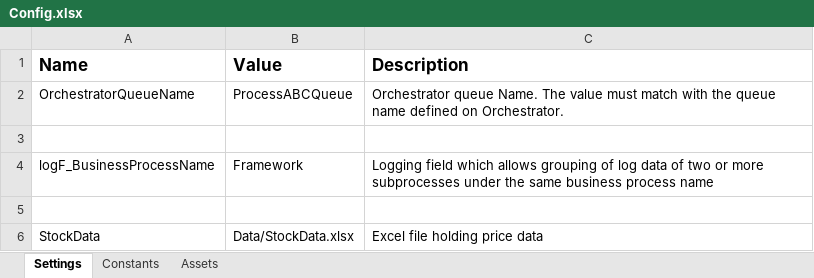
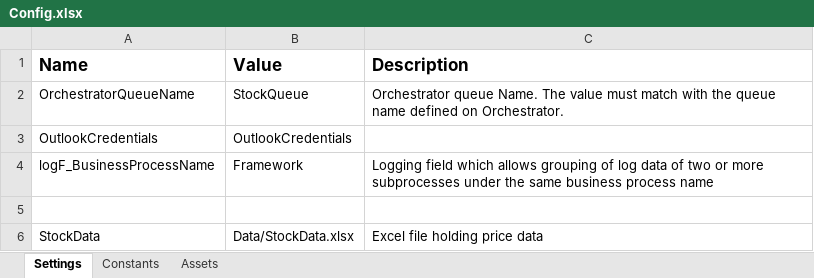
Before and after one commit to 201019-UiPath/Jar-P2, an Excel workbook: JAR-StockManager/Data/Config.xlsx, sheet Settings, drawn as a sheet; values as stored, in another font and other column widths than the file's, no borders; the diff names each change by its address in the sheet, - before the commit and + after, or states it on an @@ line.

```diff
--- a/JAR-StockManager/Data/Config.xlsx (sheet Settings)
+++ b/JAR-StockManager/Data/Config.xlsx (sheet Settings)
-B2 (Value): ProcessABCQueue
+B2 (Value): StockQueue
-row 3: (empty)
+row 3: OutlookCredentials | OutlookCredentials
```
Also changed, not shown: sheet Assets, 7 other files.
